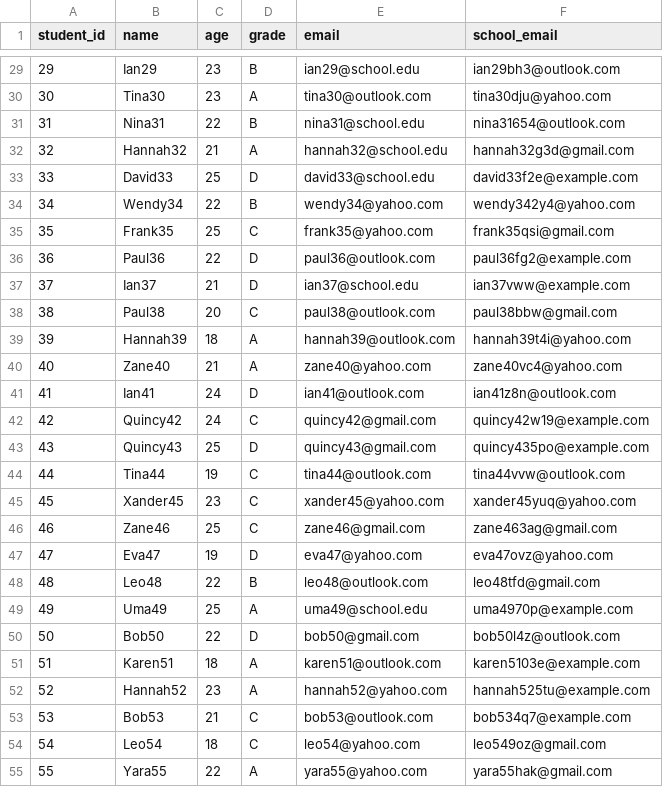
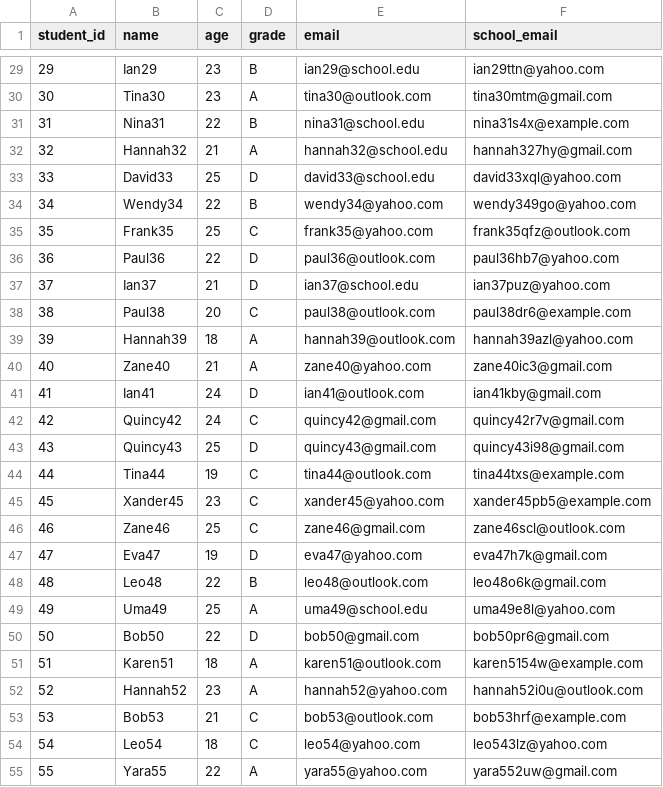
Before and after one commit to Muralimanohar2906/SQL, a CSV file: students.csv, drawn as a sheet; only a part is shown, gaps mark what is left out; the diff covers the shown part only.

```diff
--- a/students.csv
+++ b/students.csv
@@ -29,27 +29,27 @@ student_id,name,age,grade,email,school_email
-29,Ian29,23,B,ian29@school.edu,ian29bh3@outlook.com
-30,Tina30,23,A,tina30@outlook.com,tina30dju@yahoo.com
-31,Nina31,22,B,nina31@school.edu,nina31654@outlook.com
-32,Hannah32,21,A,hannah32@school.edu,hannah32g3d@gmail.com
-33,David33,25,D,david33@school.edu,david33f2e@example.com
-34,Wendy34,22,B,wendy34@yahoo.com,wendy342y4@yahoo.com
-35,Frank35,25,C,frank35@yahoo.com,frank35qsi@gmail.com
-36,Paul36,22,D,paul36@outlook.com,paul36fg2@example.com
-37,Ian37,21,D,ian37@school.edu,ian37vww@example.com
-38,Paul38,20,C,paul38@outlook.com,paul38bbw@gmail.com
-39,Hannah39,18,A,hannah39@outlook.com,hannah39t4i@yahoo.com
-40,Zane40,21,A,zane40@yahoo.com,zane40vc4@yahoo.com
-41,Ian41,24,D,ian41@outlook.com,ian41z8n@outlook.com
-42,Quincy42,24,C,quincy42@gmail.com,quincy42w19@example.com
-43,Quincy43,25,D,quincy43@gmail.com,quincy435po@example.com
-44,Tina44,19,C,tina44@outlook.com,tina44vvw@outlook.com
-45,Xander45,23,C,xander45@yahoo.com,xander45yuq@yahoo.com
-46,Zane46,25,C,zane46@gmail.com,zane463ag@gmail.com
-47,Eva47,19,D,eva47@yahoo.com,eva47ovz@yahoo.com
-48,Leo48,22,B,leo48@outlook.com,leo48tfd@gmail.com
-49,Uma49,25,A,uma49@school.edu,uma4970p@example.com
-50,Bob50,22,D,bob50@gmail.com,bob50l4z@outlook.com
-51,Karen51,18,A,karen51@outlook.com,karen5103e@example.com
-52,Hannah52,23,A,hannah52@yahoo.com,hannah525tu@example.com
-53,Bob53,21,C,bob53@outlook.com,bob534q7@example.com
-54,Leo54,18,C,leo54@yahoo.com,leo549oz@gmail.com
-55,Yara55,22,A,yara55@yahoo.com,yara55hak@gmail.com
+29,Ian29,23,B,ian29@school.edu,ian29ttn@yahoo.com
+30,Tina30,23,A,tina30@outlook.com,tina30mtm@gmail.com
+31,Nina31,22,B,nina31@school.edu,nina31s4x@example.com
+32,Hannah32,21,A,hannah32@school.edu,hannah327hy@gmail.com
+33,David33,25,D,david33@school.edu,david33xql@yahoo.com
+34,Wendy34,22,B,wendy34@yahoo.com,wendy349go@yahoo.com
+35,Frank35,25,C,frank35@yahoo.com,frank35qfz@outlook.com
+36,Paul36,22,D,paul36@outlook.com,paul36hb7@yahoo.com
+37,Ian37,21,D,ian37@school.edu,ian37puz@yahoo.com
+38,Paul38,20,C,paul38@outlook.com,paul38dr6@example.com
+39,Hannah39,18,A,hannah39@outlook.com,hannah39azl@yahoo.com
+40,Zane40,21,A,zane40@yahoo.com,zane40ic3@gmail.com
+41,Ian41,24,D,ian41@outlook.com,ian41kby@gmail.com
+42,Quincy42,24,C,quincy42@gmail.com,quincy42r7v@gmail.com
+43,Quincy43,25,D,quincy43@gmail.com,quincy43i98@gmail.com
+44,Tina44,19,C,tina44@outlook.com,tina44txs@example.com
+45,Xander45,23,C,xander45@yahoo.com,xander45pb5@example.com
+46,Zane46,25,C,zane46@gmail.com,zane46scl@outlook.com
+47,Eva47,19,D,eva47@yahoo.com,eva47h7k@gmail.com
+48,Leo48,22,B,leo48@outlook.com,leo48o6k@gmail.com
+49,Uma49,25,A,uma49@school.edu,uma49e8l@yahoo.com
+50,Bob50,22,D,bob50@gmail.com,bob50pr6@gmail.com
+51,Karen51,18,A,karen51@outlook.com,karen5154w@example.com
+52,Hannah52,23,A,hannah52@yahoo.com,hannah52i0u@outlook.com
+53,Bob53,21,C,bob53@outlook.com,bob53hrf@example.com
+54,Leo54,18,C,leo54@yahoo.com,leo543lz@yahoo.com
+55,Yara55,22,A,yara55@yahoo.com,yara552uw@gmail.com
```
Also changed, not shown: 72 edited cells elsewhere in this file, 3 other files.
